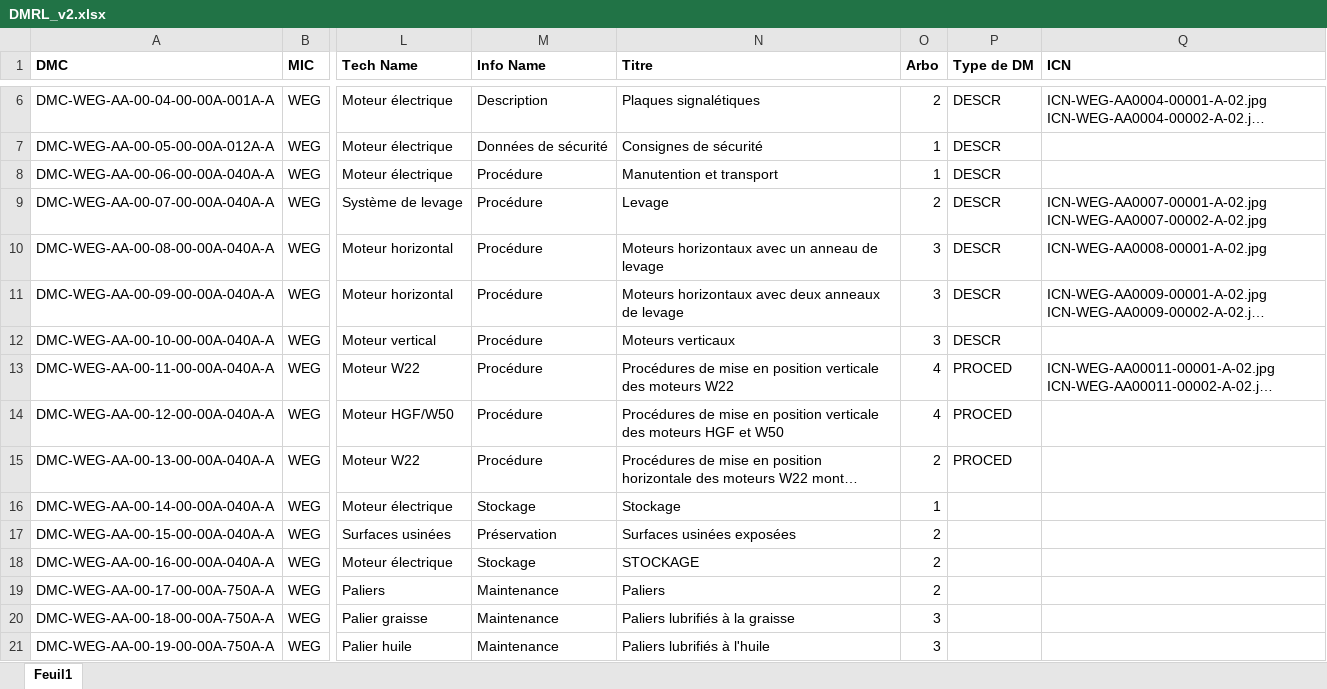
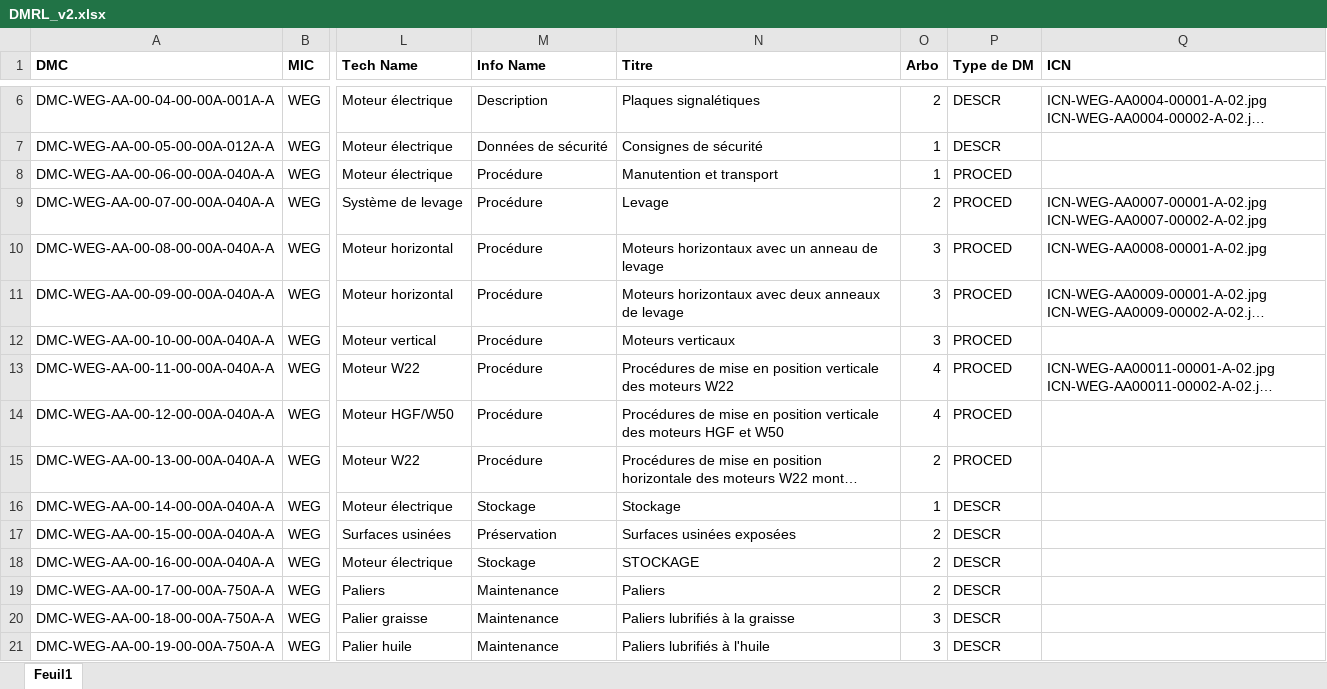
Before and after one commit to Juanma-GA/techDoc_AI_FR, an Excel workbook: apps/s1000d-extractor/frontend/public/demo/DMRL_v2.xlsx, sheet Feuil1, drawn as a sheet; only a part is shown, gaps mark what is left out; long unchanged cells end in …; values as stored, in another font and other column widths than the file's, no borders; table styles not drawn; the diff covers the shown part only; the diff names each change by its address in the sheet, - before the commit and + after, or states it on an @@ line.

Commit message:
fix(dmrl): utiliser le type DMRL comme repli + fix(demo): afficher les avertissements InfoCode et corriger le début PDF

```diff
--- a/apps/s1000d-extractor/frontend/public/demo/DMRL_v2.xlsx (sheet Feuil1)
+++ b/apps/s1000d-extractor/frontend/public/demo/DMRL_v2.xlsx (sheet Feuil1)
-P8:P12 (Type de DM): DESCR
+P8:P12 (Type de DM): PROCED
-P16:P21 (Type de DM): (empty)
+P16:P21 (Type de DM): DESCR
```
Also changed, not shown: 55 edited cells elsewhere in this sheet, 19 other files.
